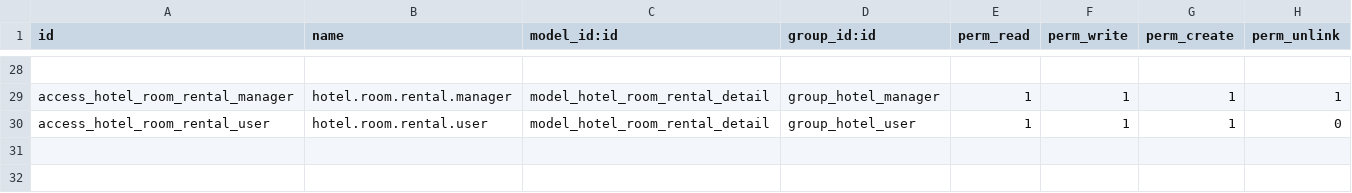
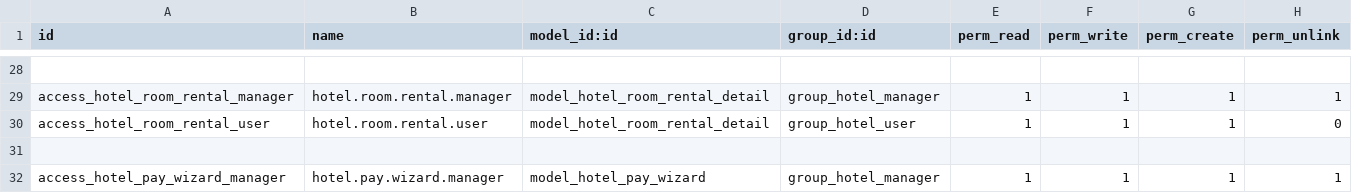
Before and after one commit to fned57/Hotel-manager, a CSV file: hotel/security/ir.model.access.csv, drawn as a sheet; only a part is shown, gaps mark what is left out; the diff names each change by its address in the sheet, - before the commit and + after, or states it on an @@ line.

Commit message:
create wizard

```diff
--- a/hotel/security/ir.model.access.csv
+++ b/hotel/security/ir.model.access.csv
+row 31: (empty)
+row 32: access_hotel_pay_wizard_manager | hotel.pay.wizard.manager | model_hotel_pay_wizard | group_hotel_manager | 1 | 1 | 1 | 1
```
Also changed, not shown: 12 other files.
